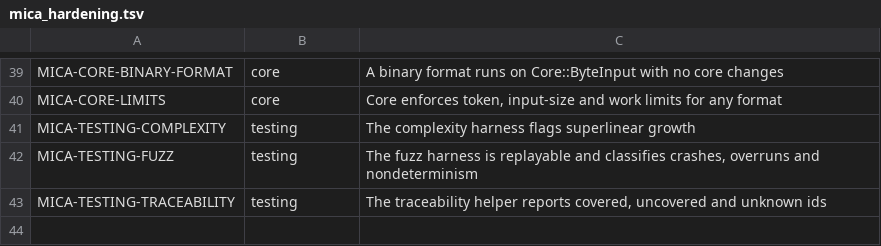
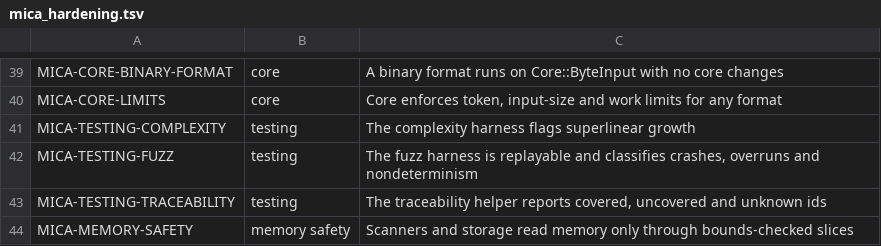
Before and after one commit to amberframework/mica, a TSV file: spec/requirements/mica_hardening.tsv, drawn as a sheet; only a part is shown, gaps mark what is left out; the diff names each change by its address in the sheet, - before the commit and + after, or states it on an @@ line.

Commit message:
Remove raw pointer access from scanners, UTF-8 decoding and node storage
- Scanner hot loops use Slice#index over a bounds-checked window.
- Core::UTF8.decode takes (bytes, offset, limit); the pointer form is gone.
- ByteInput and Transcoder compact with Slice#move_from; Transcoder#refill
  used memcpy (copy_from) on ranges that can overlap, now memmove.
- Document pages are StaticArray-backed Page objects instead of malloc'd
  Pointer(NodeData); masked offsets let the compiler drop the bounds check.
- CharClass.flags indexes its 256-entry table with a checked read.
- DTD literal building uses Int32#chr instead of unsafe_chr.
Best-of interleaved throughput stays within noise of the pointer version.

```diff
--- a/spec/requirements/mica_hardening.tsv
+++ b/spec/requirements/mica_hardening.tsv
+row 44: MICA-MEMORY-SAFETY | memory safety | Scanners and storage read memory only through bounds-checked slices
```
Also changed, not shown: 10 other files.
